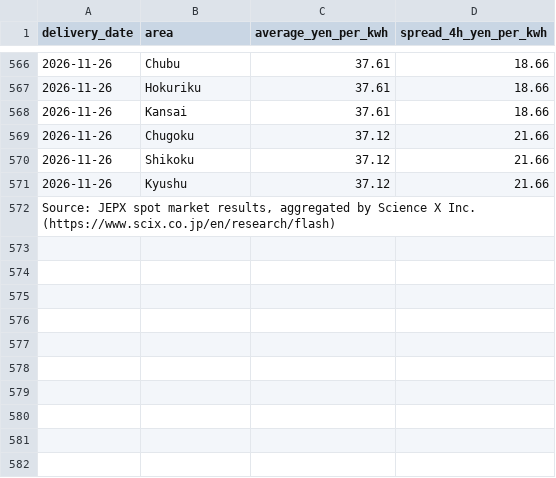
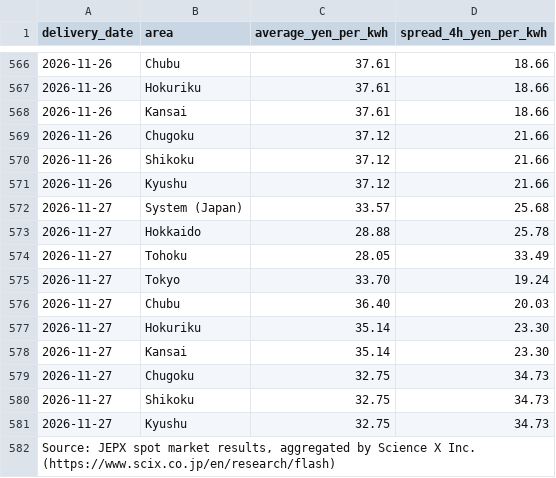
Before and after one commit to nakashimashinya-a11y/scix-web, a CSV file: en/research/flash/jepx-daily.csv, drawn as a sheet; only a part is shown, gaps mark what is left out; the diff names each change by its address in the sheet, - before the commit and + after, or states it on an @@ line.

```diff
--- a/en/research/flash/jepx-daily.csv
+++ b/en/research/flash/jepx-daily.csv
+row 572: 2026-11-27 | System (Japan) | 33.57 | 25.68
+row 573: 2026-11-27 | Hokkaido | 28.88 | 25.78
+row 574: 2026-11-27 | Tohoku | 28.05 | 33.49
+row 575: 2026-11-27 | Tokyo | 33.70 | 19.24
+row 576: 2026-11-27 | Chubu | 36.40 | 20.03
+row 577: 2026-11-27 | Hokuriku | 35.14 | 23.30
+row 578: 2026-11-27 | Kansai | 35.14 | 23.30
+row 579: 2026-11-27 | Chugoku | 32.75 | 34.73
+row 580: 2026-11-27 | Shikoku | 32.75 | 34.73
+row 581: 2026-11-27 | Kyushu | 32.75 | 34.73
```
Also changed, not shown: research/flash/jepx-daily.csv, 26 other files.
